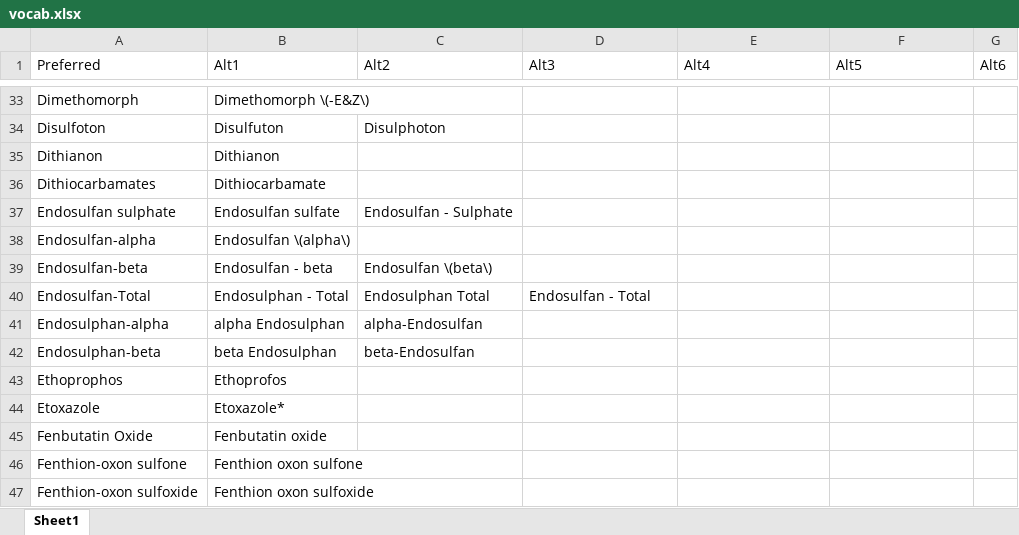
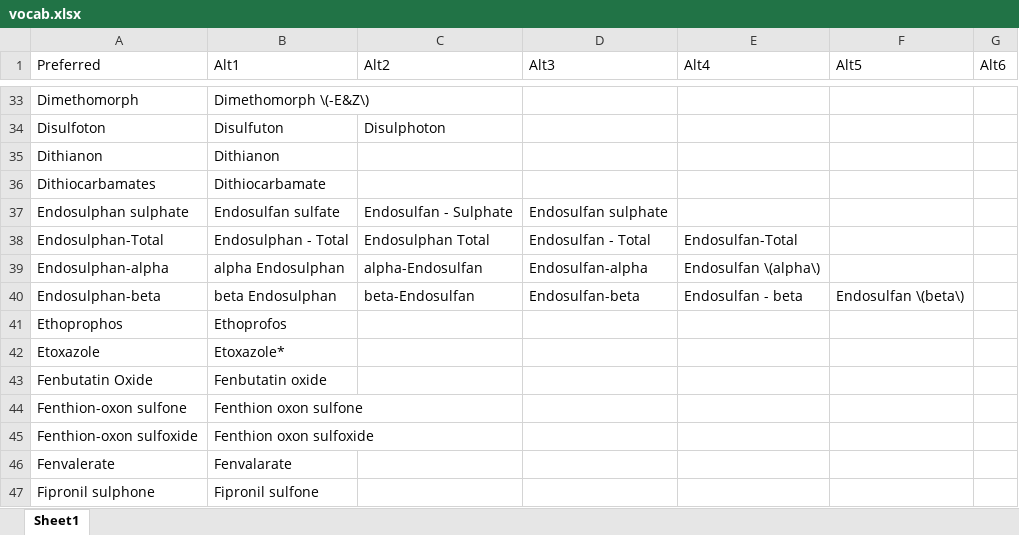
Before and after one commit to LeeKennedy/Pesticide_Compilation, an Excel workbook: vocab.xlsx, sheet Sheet1, drawn as a sheet; only a part is shown, gaps mark what is left out; the shorter side is filled out with more unchanged rows; values as stored, in another font and other column widths than the file's, no borders; removed rows and columns are numbered as before the commit, all else as after; the diff names each change by its address in the sheet, - before the commit and + after, or states it on an @@ line.

```diff
--- a/vocab.xlsx (sheet Sheet1)
+++ b/vocab.xlsx (sheet Sheet1)
-A37 (Preferred): Endosulfan sulphate
+A37 (Preferred): Endosulphan sulphate
-D37 (Alt3): (empty)
+D37 (Alt3): Endosulfan sulphate
-row 38: Endosulfan-alpha | Endosulfan \(alpha\)
-row 39: Endosulfan-beta | Endosulfan - beta | Endosulfan \(beta\)
-A38 (Preferred): Endosulfan-Total
+A38 (Preferred): Endosulphan-Total
-E38 (Alt4): (empty)
+E38 (Alt4): Endosulfan-Total
-D39 (Alt3): (empty)
+D39 (Alt3): Endosulfan-alpha
-E39 (Alt4): (empty)
+E39 (Alt4): Endosulfan \(alpha\)
-D40 (Alt3): (empty)
+D40 (Alt3): Endosulfan-beta
-E40 (Alt4): (empty)
+E40 (Alt4): Endosulfan - beta
-F40 (Alt5): (empty)
+F40 (Alt5): Endosulfan \(beta\)
```
Also changed, not shown: 1 other file.
